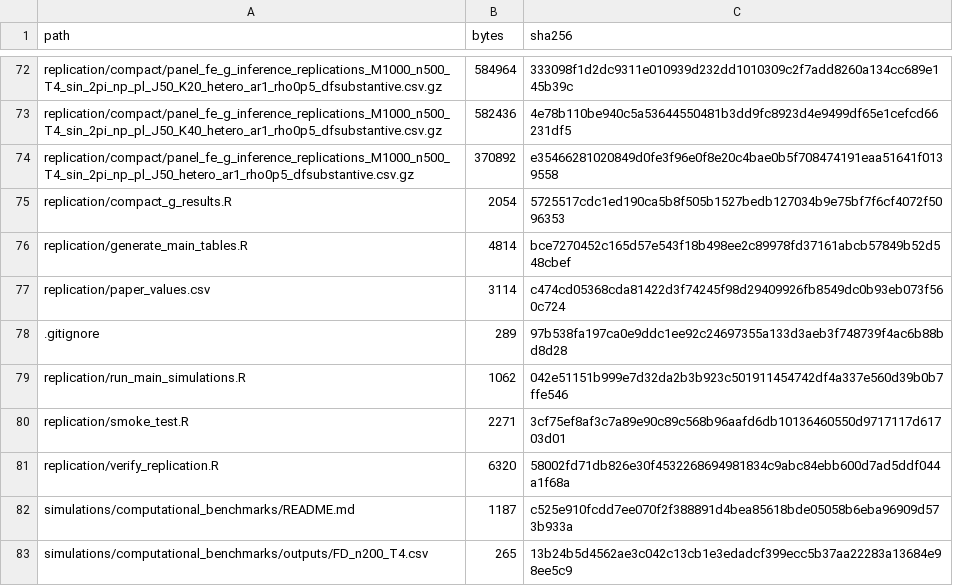
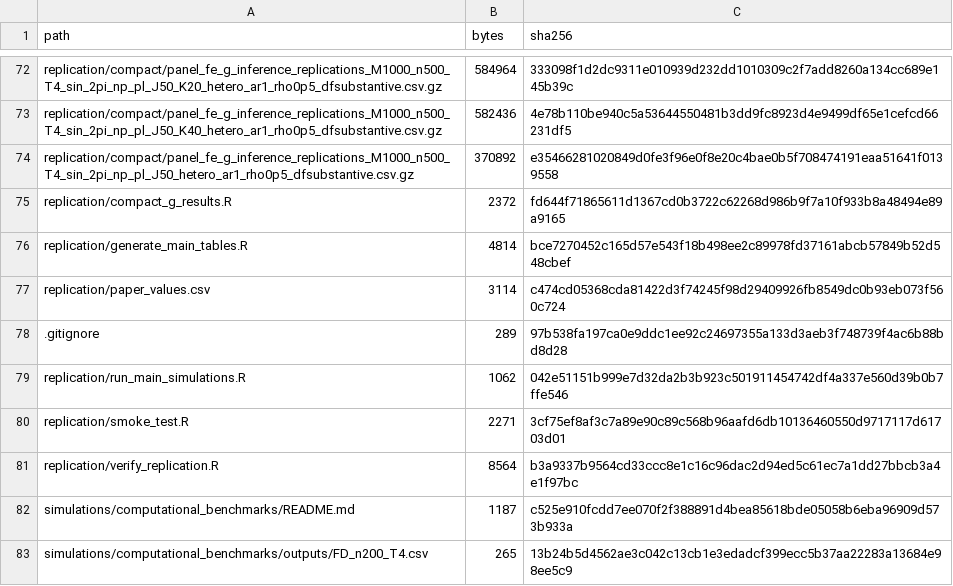
Before and after one commit to ikorolev89/mgcv-panel-data-replication, a CSV file: replication/file_manifest.csv, drawn as a sheet; only a part is shown, gaps mark what is left out; the diff covers the shown part only.

```diff
--- a/replication/file_manifest.csv
+++ b/replication/file_manifest.csv
@@ -74,3 +74,3 @@ replication/compact/panel_fe_g_inference_replications_M1000_n500_T4_sin_2pi_np_p
 replication/compact/panel_fe_g_inference_replications_M1000_n500_T4_sin_2pi_np_pl_J50_hetero_ar1_rho0p5_dfsubstantive.csv.gz,370892,e35466281020849d0fe3f96e0f8e20c4bae0b5f708474191eaa51641f0139558
-replication/compact_g_results.R,2054,5725517cdc1ed190ca5b8f505b1527bedb127034b9e75bf7f6cf4072f5096353
+replication/compact_g_results.R,2372,fd644f71865611d1367cd0b3722c62268d986b9f7a10f933b8a48494e89a9165
 replication/generate_main_tables.R,4814,bce7270452c165d57e543f18b498ee2c89978fd37161abcb57849b52d548cbef
@@ -80,3 +80,3 @@ replication/run_main_simulations.R,1062,042e51151b999e7d32da2b3b923c501911454742
 replication/smoke_test.R,2271,3cf75ef8af3c7a89e90c89c568b96aafd6db10136460550d9717117d61703d01
-replication/verify_replication.R,6320,58002fd71db826e30f4532268694981834c9abc84ebb600d7ad5ddf044a1f68a
+replication/verify_replication.R,8564,b3a9337b9564cd33ccc8e1c16c96dac2d94ed5c61ec7a1dd27bbcb3a4e1f97bc
 simulations/computational_benchmarks/README.md,1187,c525e910fcdd7ee070f2f388891d4bea85618bde05058b6eba96909d573b933a
```
Also changed, not shown: 13 added rows and 31 edited cells elsewhere in this file, simulations/inference_diagnostics/outputs/combined/g_diagnostics_all_M1000.csv, simulations/inference_diagnostics/outputs/panel_fe_g_diagnostics_by_x_M1000_n500_T4_sin_2pi_np_pl_J50_hetero_ar1_rho0p5_dfsubstantive.csv, 29 other files.
